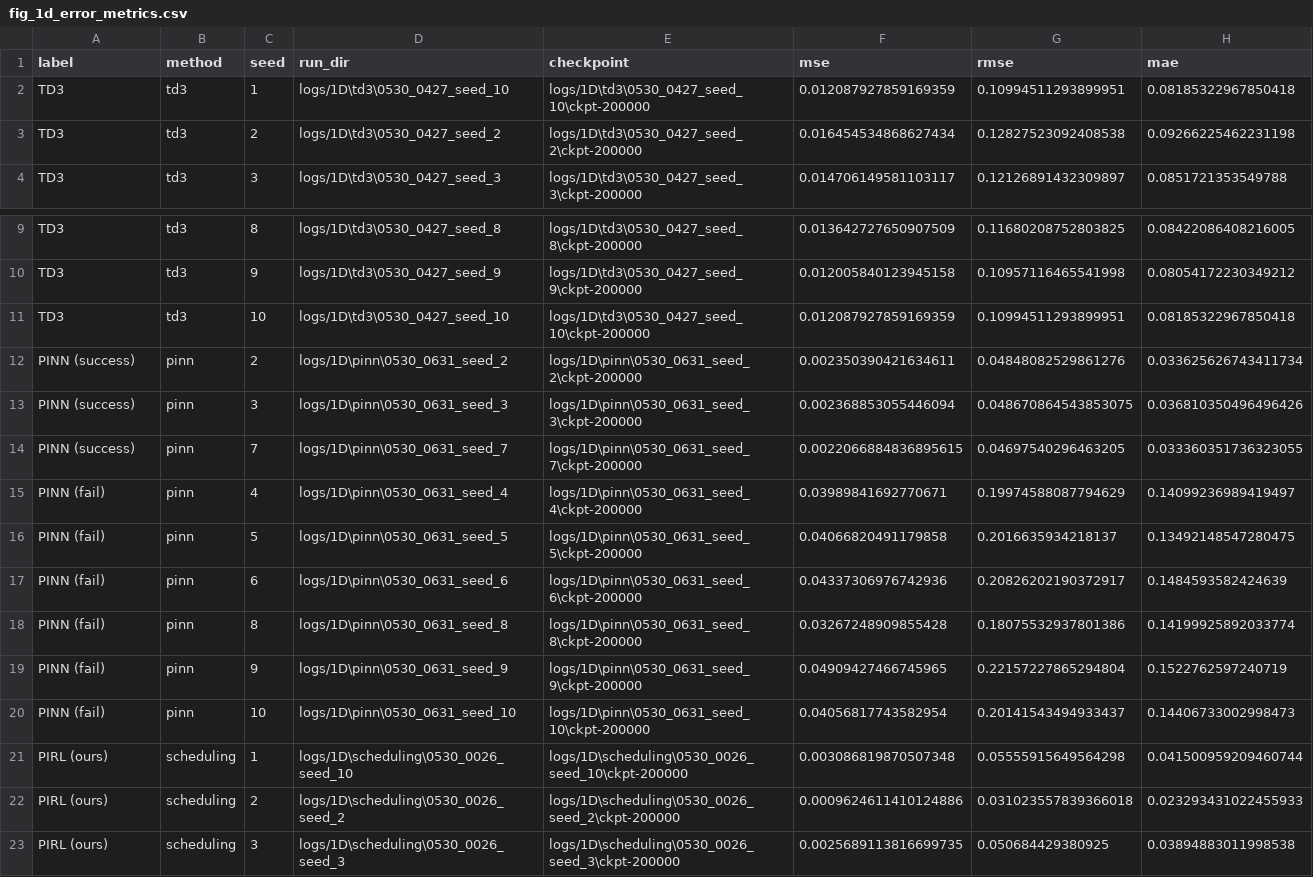
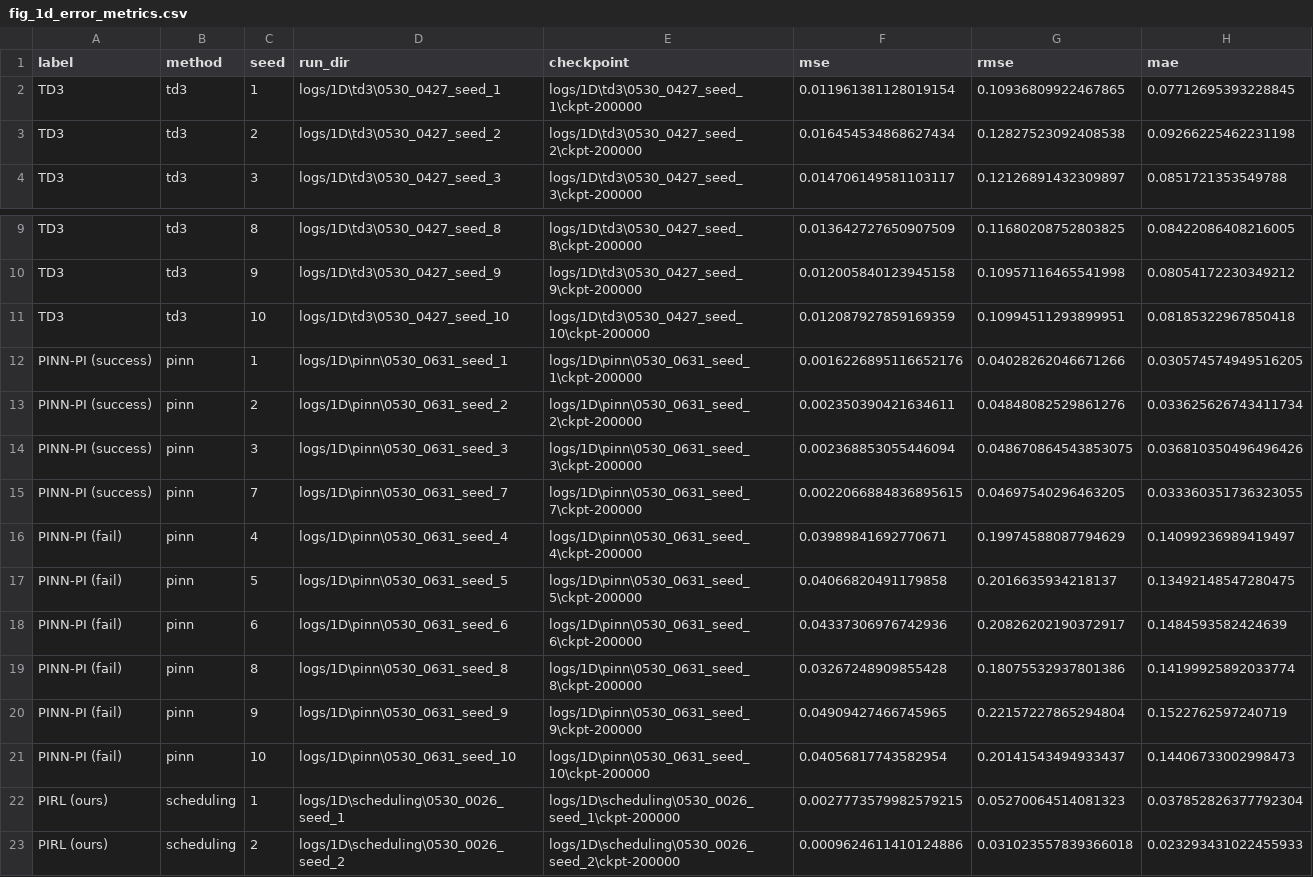
Before and after one commit to hoshino06/ProbReachPIRL, a CSV file: ProbReachPIRL/plot/1d_mse_rmse_comparison/fig_1d_error_metrics.csv, drawn as a sheet; only a part is shown, gaps mark what is left out; the shorter side is filled out with more unchanged rows.

```diff
--- a/ProbReachPIRL/plot/1d_mse_rmse_comparison/fig_1d_error_metrics.csv
+++ b/ProbReachPIRL/plot/1d_mse_rmse_comparison/fig_1d_error_metrics.csv
@@ -1,3 +1,3 @@
 label,method,seed,run_dir,checkpoint,mse,rmse,mae
-TD3,td3,1,logs/1D\td3\0530_0427_seed_10,logs/1D\td3\0530_0427_seed_10\ckpt-200000,0.012087927859169359,0.10994511293899951,0.08185322967850418
+TD3,td3,1,logs/1D\td3\0530_0427_seed_1,logs/1D\td3\0530_0427_seed_1\ckpt-200000,0.011961381128019154,0.10936809922467865,0.07712695393228845
 TD3,td3,2,logs/1D\td3\0530_0427_seed_2,logs/1D\td3\0530_0427_seed_2\ckpt-200000,0.016454534868627434,0.12827523092408538,0.09266225462231198
@@ -11,12 +11,13 @@ TD3,td3,9,logs/1D\td3\0530_0427_seed_9,logs/1D\td3\0530_0427_seed_9\ckpt-200000,
 TD3,td3,10,logs/1D\td3\0530_0427_seed_10,logs/1D\td3\0530_0427_seed_10\ckpt-200000,0.012087927859169359,0.10994511293899951,0.08185322967850418
-PINN (success),pinn,2,logs/1D\pinn\0530_0631_seed_2,logs/1D\pinn\0530_0631_seed_2\ckpt-200000,0.002350390421634611,0.04848082529861276,0.033625626743411734
-PINN (success),pinn,3,logs/1D\pinn\0530_0631_seed_3,logs/1D\pinn\0530_0631_seed_3\ckpt-200000,0.002368853055446094,0.048670864543853075,0.036810350496496426
-PINN (success),pinn,7,logs/1D\pinn\0530_0631_seed_7,logs/1D\pinn\0530_0631_seed_7\ckpt-200000,0.0022066884836895615,0.04697540296463205,0.033360351736323055
-PINN (fail),pinn,4,logs/1D\pinn\0530_0631_seed_4,logs/1D\pinn\0530_0631_seed_4\ckpt-200000,0.03989841692770671,0.19974588087794629,0.14099236989419497
-PINN (fail),pinn,5,logs/1D\pinn\0530_0631_seed_5,logs/1D\pinn\0530_0631_seed_5\ckpt-200000,0.04066820491179858,0.2016635934218137,0.13492148547280475
-PINN (fail),pinn,6,logs/1D\pinn\0530_0631_seed_6,logs/1D\pinn\0530_0631_seed_6\ckpt-200000,0.04337306976742936,0.20826202190372917,0.1484593582424639
-PINN (fail),pinn,8,logs/1D\pinn\0530_0631_seed_8,logs/1D\pinn\0530_0631_seed_8\ckpt-200000,0.03267248909855428,0.18075532937801386,0.14199925892033774
-PINN (fail),pinn,9,logs/1D\pinn\0530_0631_seed_9,logs/1D\pinn\0530_0631_seed_9\ckpt-200000,0.04909427466745965,0.22157227865294804,0.1522762597240719
-PINN (fail),pinn,10,logs/1D\pinn\0530_0631_seed_10,logs/1D\pinn\0530_0631_seed_10\ckpt-200000,0.04056817743582954,0.20141543494933437,0.14406733002998473
-PIRL (ours),scheduling,1,logs/1D\scheduling\0530_0026_seed_10,logs/1D\scheduling\0530_0026_seed_10\ckpt-200000,0.003086819870507348,0.05555915649564298,0.041500959209460744
+PINN-PI (success),pinn,1,logs/1D\pinn\0530_0631_seed_1,logs/1D\pinn\0530_0631_seed_1\ckpt-200000,0.0016226895116652176,0.04028262046671266,0.030574574949516205
+PINN-PI (success),pinn,2,logs/1D\pinn\0530_0631_seed_2,logs/1D\pinn\0530_0631_seed_2\ckpt-200000,0.002350390421634611,0.04848082529861276,0.033625626743411734
+PINN-PI (success),pinn,3,logs/1D\pinn\0530_0631_seed_3,logs/1D\pinn\0530_0631_seed_3\ckpt-200000,0.002368853055446094,0.048670864543853075,0.036810350496496426
+PINN-PI (success),pinn,7,logs/1D\pinn\0530_0631_seed_7,logs/1D\pinn\0530_0631_seed_7\ckpt-200000,0.0022066884836895615,0.04697540296463205,0.033360351736323055
+PINN-PI (fail),pinn,4,logs/1D\pinn\0530_0631_seed_4,logs/1D\pinn\0530_0631_seed_4\ckpt-200000,0.03989841692770671,0.19974588087794629,0.14099236989419497
+PINN-PI (fail),pinn,5,logs/1D\pinn\0530_0631_seed_5,logs/1D\pinn\0530_0631_seed_5\ckpt-200000,0.04066820491179858,0.2016635934218137,0.13492148547280475
+PINN-PI (fail),pinn,6,logs/1D\pinn\0530_0631_seed_6,logs/1D\pinn\0530_0631_seed_6\ckpt-200000,0.04337306976742936,0.20826202190372917,0.1484593582424639
+PINN-PI (fail),pinn,8,logs/1D\pinn\0530_0631_seed_8,logs/1D\pinn\0530_0631_seed_8\ckpt-200000,0.03267248909855428,0.18075532937801386,0.14199925892033774
+PINN-PI (fail),pinn,9,logs/1D\pinn\0530_0631_seed_9,logs/1D\pinn\0530_0631_seed_9\ckpt-200000,0.04909427466745965,0.22157227865294804,0.1522762597240719
+PINN-PI (fail),pinn,10,logs/1D\pinn\0530_0631_seed_10,logs/1D\pinn\0530_0631_seed_10\ckpt-200000,0.04056817743582954,0.20141543494933437,0.14406733002998473
+PIRL (ours),scheduling,1,logs/1D\scheduling\0530_0026_seed_1,logs/1D\scheduling\0530_0026_seed_1\ckpt-200000,0.0027773579982579215,0.05270064514081323,0.037852826377792304
 PIRL (ours),scheduling,2,logs/1D\scheduling\0530_0026_seed_2,logs/1D\scheduling\0530_0026_seed_2\ckpt-200000,0.0009624611410124886,0.031023557839366018,0.023293431022455933
```
Also changed, not shown: 19 other files.
